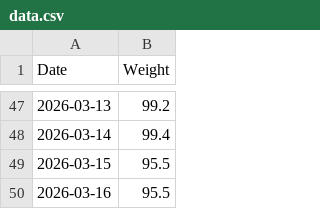
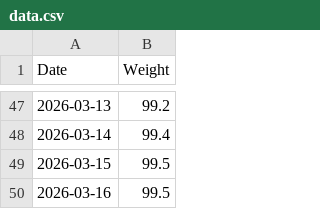
Before and after one commit to christophermirzkinian/weight-tracker, a CSV file: data.csv, drawn as a sheet; only a part is shown, gaps mark what is left out.

```diff
--- a/data.csv
+++ b/data.csv
@@ -48,3 +48,3 @@ Date,Weight
 2026-03-14,99.4
-2026-03-15,95.5
-2026-03-16,95.5
+2026-03-15,99.5
+2026-03-16,99.5
```
